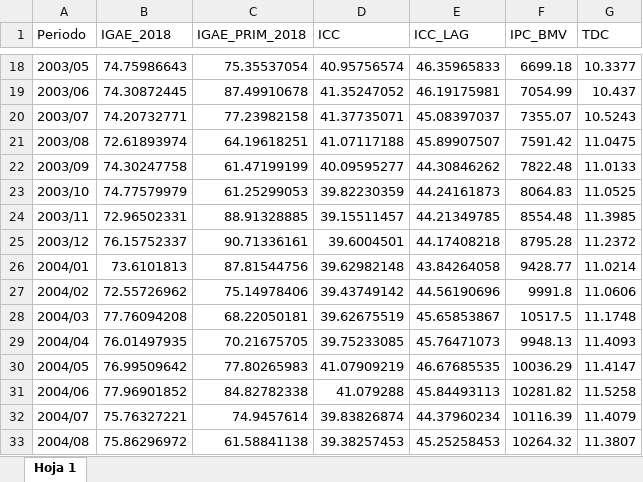
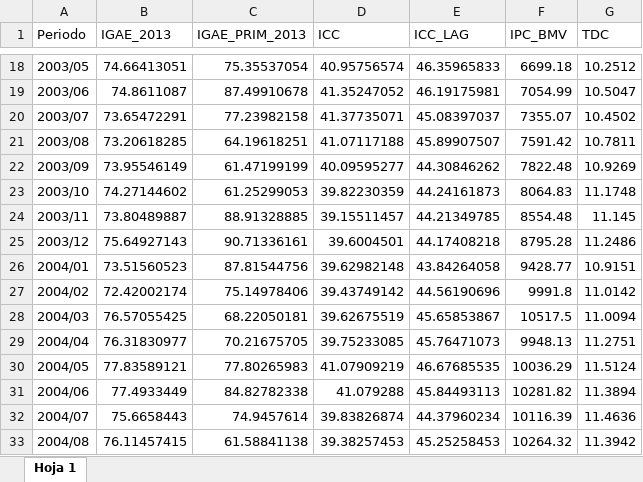
Before and after one commit to benjov/Series-Tiempo-2025, an Excel workbook: Clase_00/Base_1_TimeSeries.xlsx, sheet Hoja 1, drawn as a sheet; only a part is shown, gaps mark what is left out; values as stored, in another font and other column widths than the file's, no borders; the diff covers the shown part only; the diff names each change by its address in the sheet, - before the commit and + after, or states it on an @@ line.

```diff
--- a/Clase_00/Base_1_TimeSeries.xlsx (sheet Hoja 1)
+++ b/Clase_00/Base_1_TimeSeries.xlsx (sheet Hoja 1)
-B1: IGAE_2018
+B1: IGAE_2013
-C1: IGAE_PRIM_2018
+C1: IGAE_PRIM_2013
-B18 (IGAE_2013): 74.75986643
+B18 (IGAE_2013): 74.66413051
-G18 (TDC): 10.3377
+G18 (TDC): 10.2512
-B19 (IGAE_2013): 74.30872445
+B19 (IGAE_2013): 74.8611087
-G19 (TDC): 10.437
+G19 (TDC): 10.5047
-B20 (IGAE_2013): 74.20732771
+B20 (IGAE_2013): 73.65472291
-G20 (TDC): 10.5243
+G20 (TDC): 10.4502
-B21 (IGAE_2013): 72.61893974
+B21 (IGAE_2013): 73.20618285
-G21 (TDC): 11.0475
+G21 (TDC): 10.7811
-B22 (IGAE_2013): 74.30247758
+B22 (IGAE_2013): 73.95546149
-G22 (TDC): 11.0133
+G22 (TDC): 10.9269
-B23 (IGAE_2013): 74.77579979
+B23 (IGAE_2013): 74.27144602
-G23 (TDC): 11.0525
+G23 (TDC): 11.1748
-B24 (IGAE_2013): 72.96502331
+B24 (IGAE_2013): 73.80489887
-G24 (TDC): 11.3985
+G24 (TDC): 11.145
-B25 (IGAE_2013): 76.15752337
+B25 (IGAE_2013): 75.64927143
-G25 (TDC): 11.2372
+G25 (TDC): 11.2486
-B26 (IGAE_2013): 73.6101813
+B26 (IGAE_2013): 73.51560523
-G26 (TDC): 11.0214
+G26 (TDC): 10.9151
-B27 (IGAE_2013): 72.55726962
+B27 (IGAE_2013): 72.42002174
-G27 (TDC): 11.0606
+G27 (TDC): 11.0142
-B28 (IGAE_2013): 77.76094208
+B28 (IGAE_2013): 76.57055425
-G28 (TDC): 11.1748
+G28 (TDC): 11.0094
-B29 (IGAE_2013): 76.01497935
+B29 (IGAE_2013): 76.31830977
-G29 (TDC): 11.4093
+G29 (TDC): 11.2751
-B30 (IGAE_2013): 76.99509642
+B30 (IGAE_2013): 77.83589121
-G30 (TDC): 11.4147
+G30 (TDC): 11.5124
-B31 (IGAE_2013): 77.96901852
+B31 (IGAE_2013): 77.4933449
-G31 (TDC): 11.5258
+G31 (TDC): 11.3894
-B32 (IGAE_2013): 75.76327221
+B32 (IGAE_2013): 75.6658443
-G32 (TDC): 11.4079
+G32 (TDC): 11.4636
-B33 (IGAE_2013): 75.86296972
+B33 (IGAE_2013): 76.11457415
-G33 (TDC): 11.3807
+G33 (TDC): 11.3942
```
Also changed, not shown: 11 added rows and 689 edited cells elsewhere in this sheet, Clase_03/Base_Transporte.xlsx, Clase_08/Base_Transporte_ARIMA.xlsx, 9 other files.
